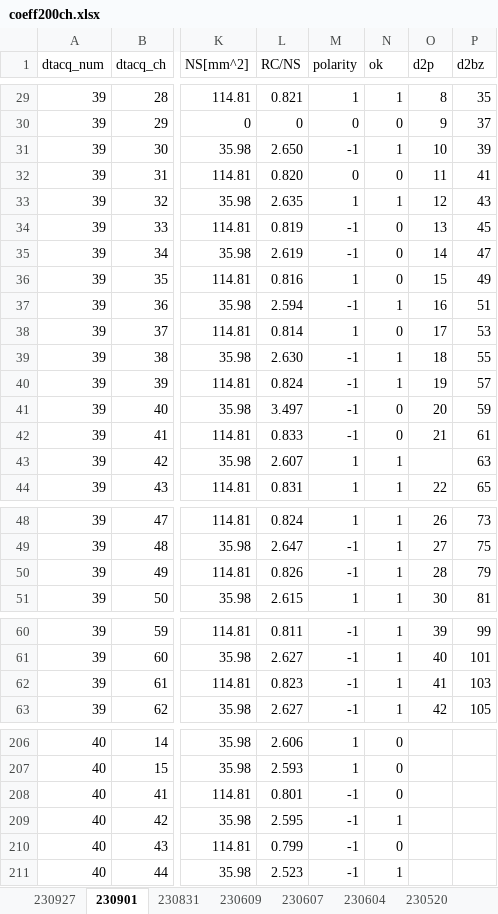
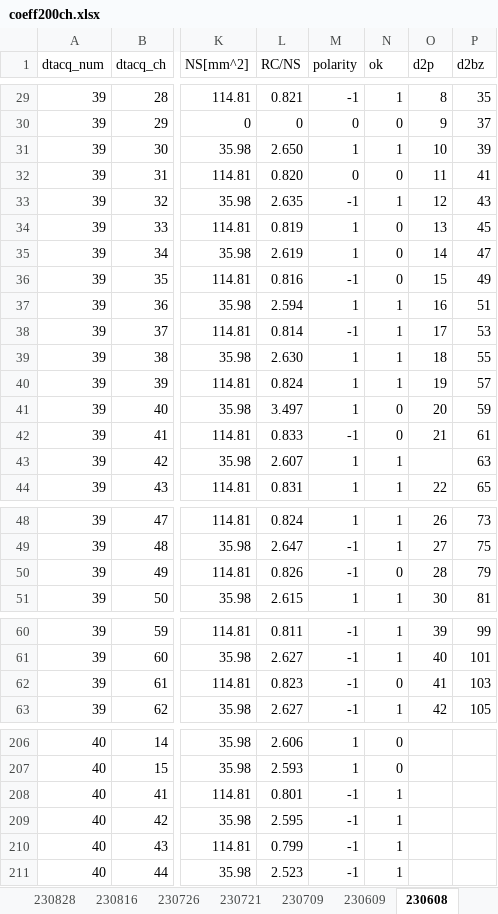
Before and after one commit to makimitsu/test-open, an Excel workbook: pcb_experiment/coeff200ch.xlsx, sheet 230608, drawn as a sheet; only a part is shown, gaps mark what is left out; values as stored, in another font and other column widths than the file's, no borders; the diff covers the shown part only; the diff names each change by its address in the sheet, - before the commit and + after, or states it on an @@ line.

```diff
--- a/pcb_experiment/coeff200ch.xlsx (sheet 230608)
+++ b/pcb_experiment/coeff200ch.xlsx (sheet 230608)
-sheet tab: 230927
+sheet tab: 230709
-sheet tab: 230901
+sheet tab: 230608
-sheet tab: 230831
+sheet tab: 230828
+sheet tab: 230816
+sheet tab: 230726
+sheet tab: 230721
@@ sheet tab order changed: 230828 | 230816 | 230726 | 230721 | 230709 | 230609 | 230608 @@
-M29 (polarity): 1
+M29 (polarity): -1
-M31 (polarity): -1
+M31 (polarity): 1
-M33 (polarity): 1
+M33 (polarity): -1
-M34:M35 (polarity): -1
+M34:M35 (polarity): 1
-M36 (polarity): 1
+M36 (polarity): -1
-M37 (polarity): -1
+M37 (polarity): 1
-M38 (polarity): 1
+M38 (polarity): -1
-N38 (ok): 0
+N38 (ok): 1
-M39:M41 (polarity): -1
+M39:M41 (polarity): 1
-N50 (ok): 1
+N50 (ok): 0
-N62 (ok): 1
+N62 (ok): 0
-N208 (ok): 0
+N208 (ok): 1
-N210 (ok): 0
+N210 (ok): 1
```
Also changed, not shown: 56 edited cells elsewhere in this sheet, sheet 230429, sheet 230709, sheet 230609, other sheet tabs, 11 other files.
